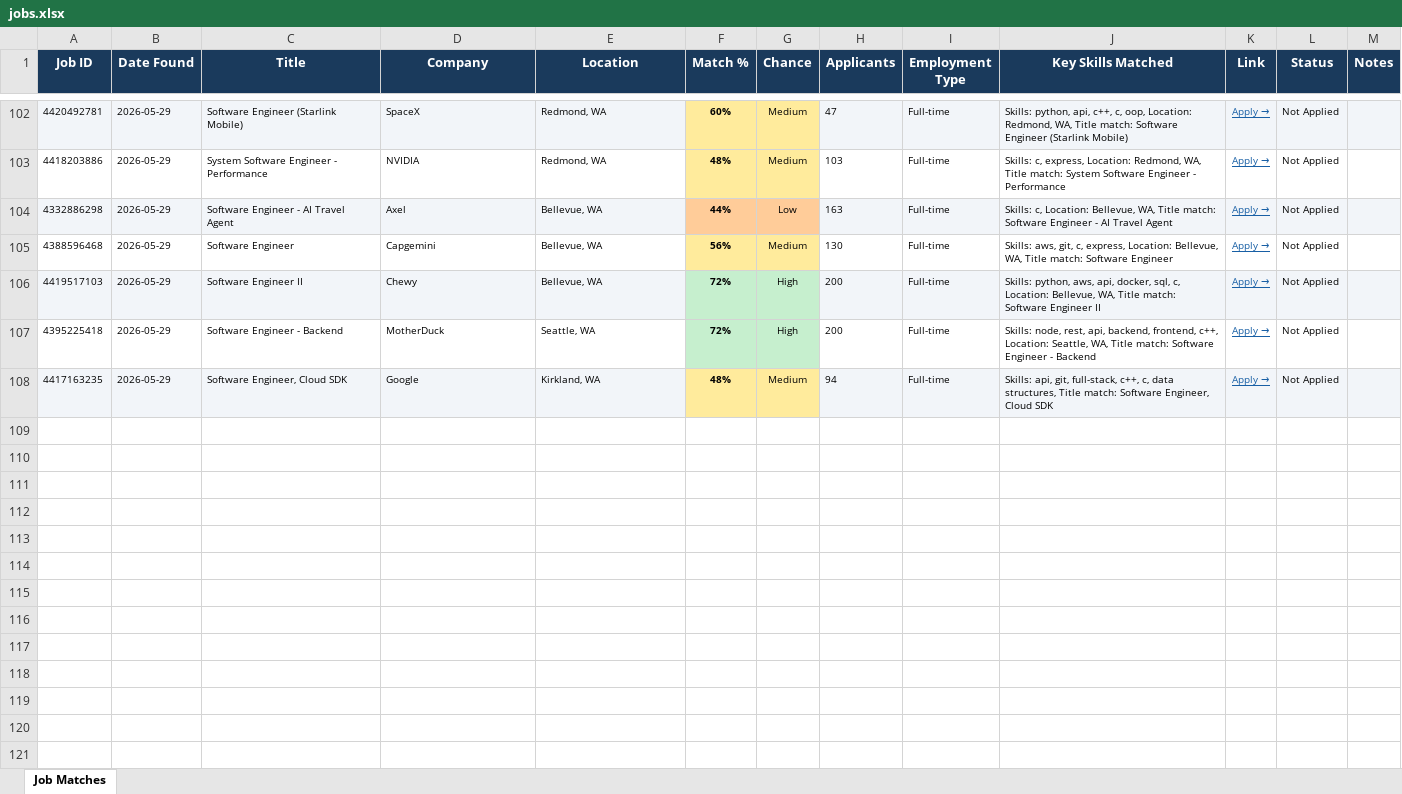
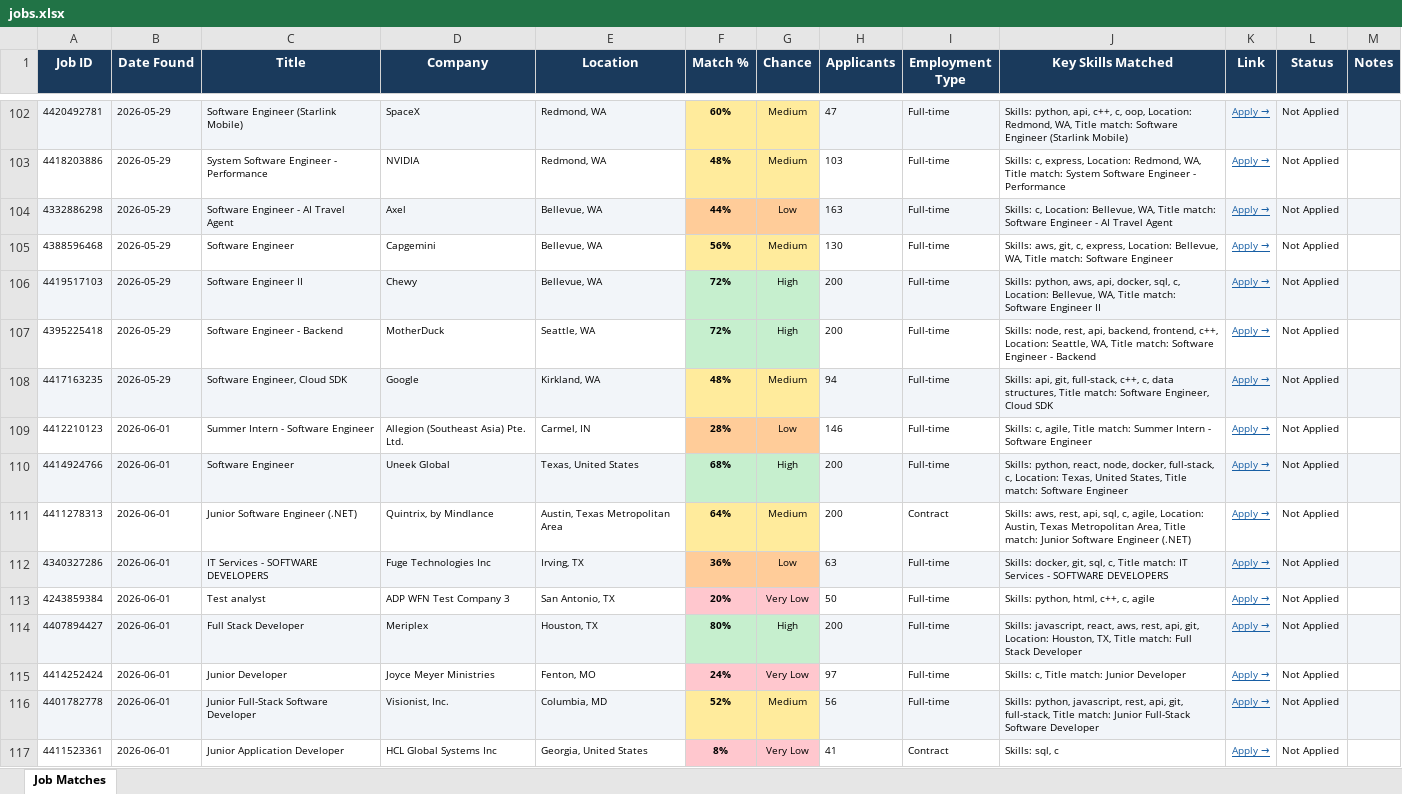
Before and after one commit to gvignesh286/26Jobs, an Excel workbook: jobs.xlsx, sheet Job Matches, drawn as a sheet; only a part is shown, gaps mark what is left out; values as stored, in another font and other column widths than the file's, no borders; the diff covers the shown part only; the diff names each change by its address in the sheet, - before the commit and + after, or states it on an @@ line.

```diff
--- a/jobs.xlsx (sheet Job Matches)
+++ b/jobs.xlsx (sheet Job Matches)
+row 109: 4412210123 | 2026-06-01 | Summer Intern - Software Engineer | Allegion (Southeast Asia) Pte. Ltd. | Carmel, IN | 28% | Low | 146 | Full-time | Skills: c, agile, Title match: Summer Intern - Software Engineer | Apply → | Not Applied
+row 110: 4414924766 | 2026-06-01 | Software Engineer | Uneek Global | Texas, United States | 68% | High | 200 | Full-time | Skills: python, react, node, docker, full-stack, c, Location: Texas, United States, Title match: Software Engineer | Apply → | Not Applied
+row 111: 4411278313 | 2026-06-01 | Junior Software Engineer (.NET) | Quintrix, by Mindlance | Austin, Texas Metropolitan Area | 64% | Medium | 200 | Contract | Skills: aws, rest, api, sql, c, agile, Location: Austin, Texas Metropolitan Area, Title match: Junior Software Engineer (.NET) | Apply → | Not Applied
+row 112: 4340327286 | 2026-06-01 | IT Services - SOFTWARE DEVELOPERS | Fuge Technologies Inc | Irving, TX | 36% | Low | 63 | Full-time | Skills: docker, git, sql, c, Title match: IT Services - SOFTWARE DEVELOPERS | Apply → | Not Applied
+row 113: 4243859384 | 2026-06-01 | Test analyst | ADP WFN Test Company 3 | San Antonio, TX | 20% | Very Low | 50 | Full-time | Skills: python, html, c++, c, agile | Apply → | Not Applied
+row 114: 4407894427 | 2026-06-01 | Full Stack Developer | Meriplex | Houston, TX | 80% | High | 200 | Full-time | Skills: javascript, react, aws, rest, api, git, Location: Houston, TX, Title match: Full Stack Developer | Apply → | Not Applied
+row 115: 4414252424 | 2026-06-01 | Junior Developer | Joyce Meyer Ministries | Fenton, MO | 24% | Very Low | 97 | Full-time | Skills: c, Title match: Junior Developer | Apply → | Not Applied
+row 116: 4401782778 | 2026-06-01 | Junior Full-Stack Software Developer | Visionist, Inc. | Columbia, MD | 52% | Medium | 56 | Full-time | Skills: python, javascript, rest, api, git, full-stack, Title match: Junior Full-Stack Software Developer | Apply → | Not Applied
+row 117: 4411523361 | 2026-06-01 | Junior Application Developer | HCL Global Systems Inc | Georgia, United States | 8% | Very Low | 41 | Contract | Skills: sql, c | Apply → | Not Applied
```
Also changed, not shown: 8 added rows elsewhere in this sheet.
